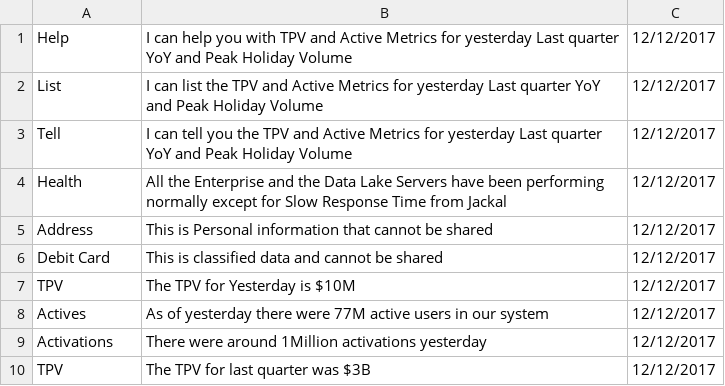
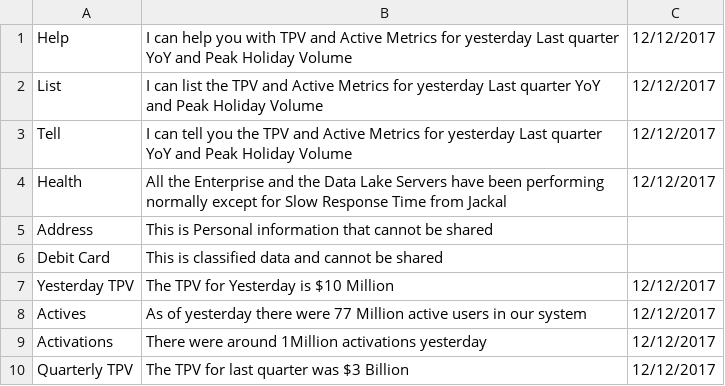
Before and after one commit to nerdanity/ReadCSV2, a CSV file: myMemory.csv, drawn as a sheet.

Commit message:
Update myMemory.csv

```diff
--- a/myMemory.csv
+++ b/myMemory.csv
@@ -4,7 +4,7 @@ Tell,I can tell you the  TPV and Active Metrics for yesterday  Last quarter
 Health,All the Enterprise  and the Data Lake Servers have been performing normally except for Slow Response Time from Jackal,12/12/2017
-Address,This is Personal information that cannot be shared ,12/12/2017
-Debit Card,This is classified data and cannot be shared ,12/12/2017
-TPV,The TPV for Yesterday is $10M,12/12/2017
-Actives,As of yesterday there were 77M active users in our system ,12/12/2017
+Address,This is Personal information that cannot be shared
+Debit Card,This is classified data and cannot be shared
+Yesterday TPV ,The TPV for Yesterday is $10 Million,12/12/2017
+Actives,As of yesterday there were 77 Million active users in our system ,12/12/2017
 Activations,There were around 1Million activations yesterday ,12/12/2017
-TPV,The TPV for last quarter was $3B,12/12/2017
+Quarterly TPV,The TPV for last quarter was $3 Billion,12/12/2017
```
